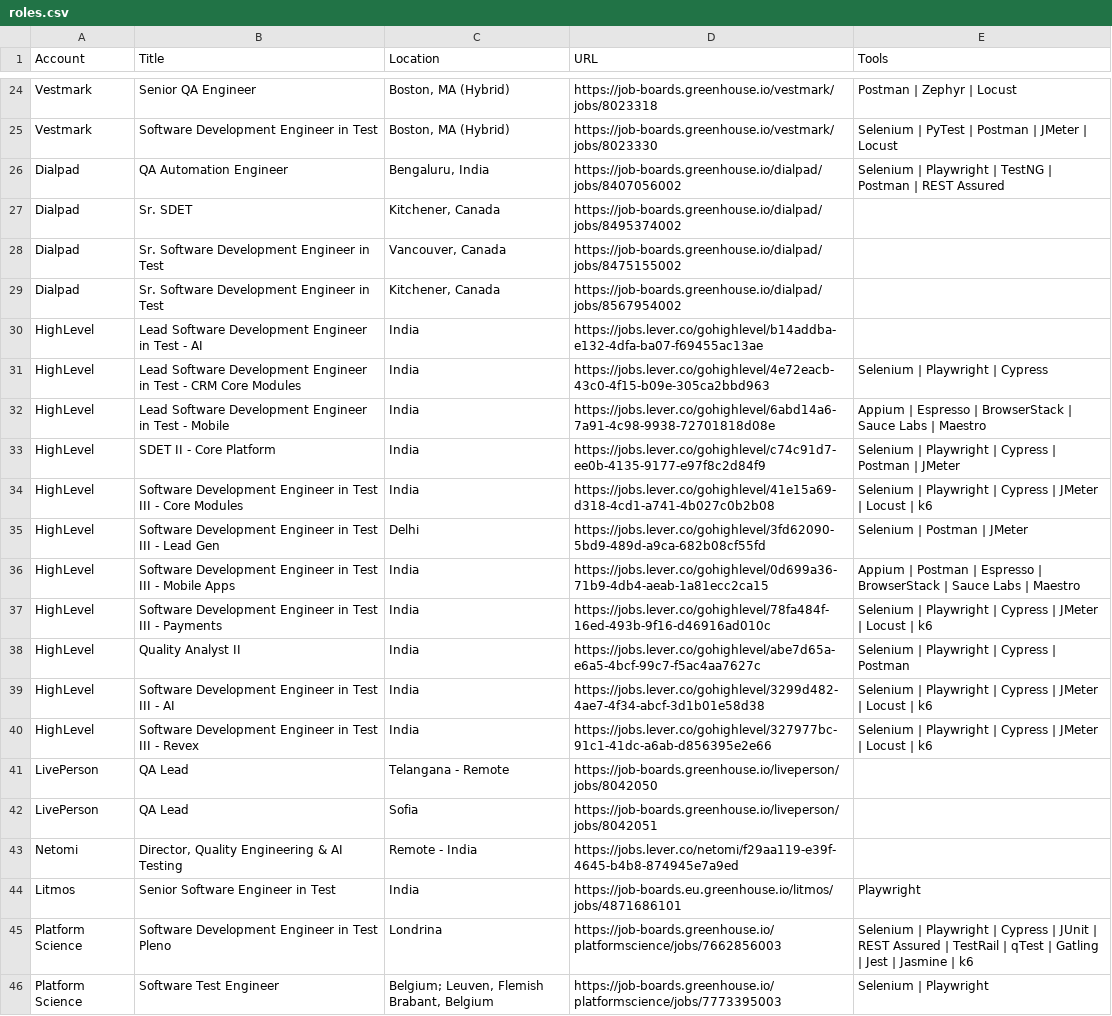
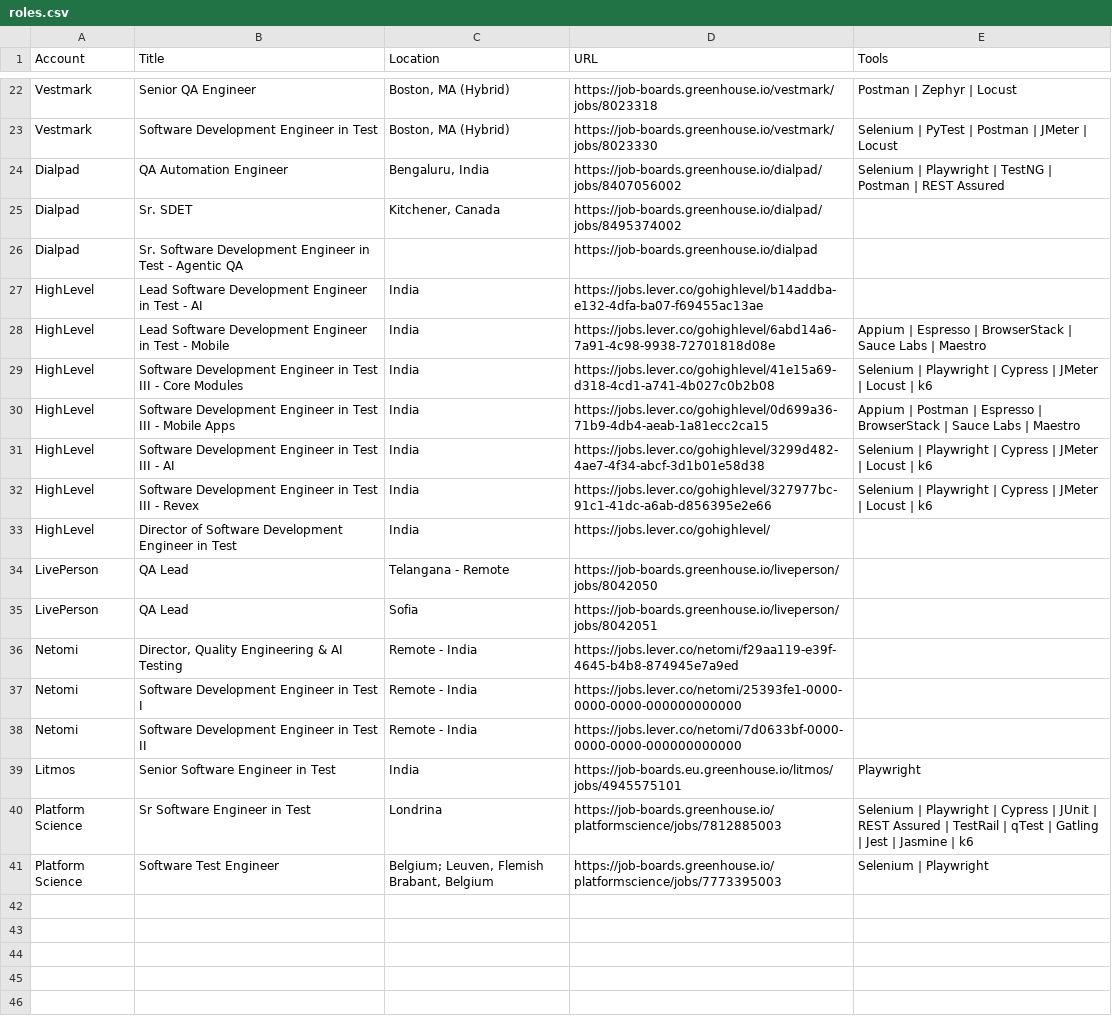
Before and after one commit to eric-hastie/territory-radar, a CSV file: data/territories/test-automation/roles.csv, drawn as a sheet; only a part is shown, gaps mark what is left out; the diff covers the shown part only.

```diff
--- a/data/territories/test-automation/roles.csv
+++ b/data/territories/test-automation/roles.csv
@@ -27,15 +25,10 @@ Dialpad,QA Automation Engineer,"Bengaluru, India",https://job-boards.greenhouse.
 Dialpad,Sr. SDET,"Kitchener, Canada",https://job-boards.greenhouse.io/dialpad/jobs/8495374002,
-Dialpad,Sr. Software Development Engineer in Test,"Vancouver, Canada",https://job-boards.greenhouse.io/dialpad/jobs/8475155002,
-Dialpad,Sr. Software Development Engineer in Test,"Kitchener, Canada",https://job-boards.greenhouse.io/dialpad/jobs/8567954002,
+Dialpad,Sr. Software Development Engineer in Test - Agentic QA,,https://job-boards.greenhouse.io/dialpad,
 HighLevel,Lead Software Development Engineer in Test - AI,India,https://jobs.lever.co/gohighlevel/b14addba-e132-4dfa-ba07-f69455ac13ae,
-HighLevel,Lead Software Development Engineer in Test - CRM Core Modules,India,https://jobs.lever.co/gohighlevel/4e72eacb-43c0-4f15-b09e-305ca2bbd963,Selenium | Playwright | Cypress
 HighLevel,Lead Software Development Engineer in Test - Mobile,India,https://jobs.lever.co/gohighlevel/6abd14a6-7a91-4c98-9938-72701818d08e,Appium | Espresso | BrowserStack | Sauce Labs | Maestro
-HighLevel,SDET II - Core Platform,India,https://jobs.lever.co/gohighlevel/c74c91d7-ee0b-4135-9177-e97f8c2d84f9,Selenium | Playwright | Cypress | Postman | JMeter
 HighLevel,Software Development Engineer in Test III - Core Modules,India,https://jobs.lever.co/gohighlevel/41e15a69-d318-4cd1-a741-4b027c0b2b08,Selenium | Playwright | Cypress | JMeter | Locust | k6
-HighLevel,Software Development Engineer in Test III - Lead Gen,Delhi,https://jobs.lever.co/gohighlevel/3fd62090-5bd9-489d-a9ca-682b08cf55fd,Selenium | Postman | JMeter
 HighLevel,Software Development Engineer in Test III - Mobile Apps,India,https://jobs.lever.co/gohighlevel/0d699a36-71b9-4db4-aeab-1a81ecc2ca15,Appium | Postman | Espresso | BrowserStack | Sauce Labs | Maestro
-HighLevel,Software Development Engineer in Test III - Payments,India,https://jobs.lever.co/gohighlevel/78fa484f-16ed-493b-9f16-d46916ad010c,Selenium | Playwright | Cypress | JMeter | Locust | k6
-HighLevel,Quality Analyst II,India,https://jobs.lever.co/gohighlevel/abe7d65a-e6a5-4bcf-99c7-f5ac4aa7627c,Selenium | Playwright | Cypress | Postman
 HighLevel,Software Development Engineer in Test III - AI,India,https://jobs.lever.co/gohighlevel/3299d482-4ae7-4f34-abcf-3d1b01e58d38,Selenium | Playwright | Cypress | JMeter | Locust | k6
 HighLevel,Software Development Engineer in Test III - Revex,India,https://jobs.lever.co/gohighlevel/327977bc-91c1-41dc-a6ab-d856395e2e66,Selenium | Playwright | Cypress | JMeter | Locust | k6
+HighLevel,Director of Software Development Engineer in Test,India,https://jobs.lever.co/gohighlevel/,
 LivePerson,QA Lead,Telangana - Remote,https://job-boards.greenhouse.io/liveperson/jobs/8042050,
@@ -43,4 +36,6 @@ LivePerson,QA Lead,Sofia,https://job-boards.greenhouse.io/liveperson/jobs/804205
 Netomi,"Director, Quality Engineering & AI Testing",Remote - India,https://jobs.lever.co/netomi/f29aa119-e39f-4645-b4b8-874945e7a9ed,
-Litmos,Senior Software Engineer in Test,India,https://job-boards.eu.greenhouse.io/litmos/jobs/4871686101,Playwright
-Platform Science,Software Development Engineer in Test Pleno,Londrina,https://job-boards.greenhouse.io/platformscience/jobs/7662856003,Selenium | Playwright | Cypress | JUnit | REST Assured | TestRail | qTest | Gatling | Jest | Jasmine | k6
+Netomi,Software Development Engineer in Test I,Remote - India,https://jobs.lever.co/netomi/25393fe1-0000-0000-0000-000000000000,
+Netomi,Software Development Engineer in Test II,Remote - India,https://jobs.lever.co/netomi/7d0633bf-0000-0000-0000-000000000000,
+Litmos,Senior Software Engineer in Test,India,https://job-boards.eu.greenhouse.io/litmos/jobs/4945575101,Playwright
+Platform Science,Sr Software Engineer in Test,Londrina,https://job-boards.greenhouse.io/platformscience/jobs/7812885003,Selenium | Playwright | Cypress | JUnit | REST Assured | TestRail | qTest | Gatling | Jest | Jasmine | k6
 Platform Science,Software Test Engineer,"Belgium; Leuven, Flemish Brabant, Belgium",https://job-boards.greenhouse.io/platformscience/jobs/7773395003,Selenium | Playwright
```
Also changed, not shown: 2 removed rows and 2 edited cells elsewhere in this file, data/territories/test-automation/outreach.csv, data/territories/test-automation/people_signals.csv, 15 other files.
